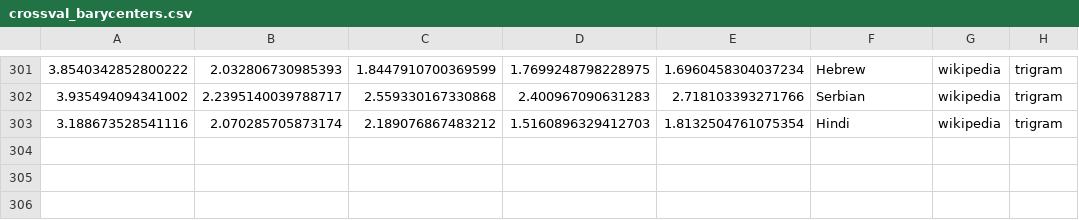
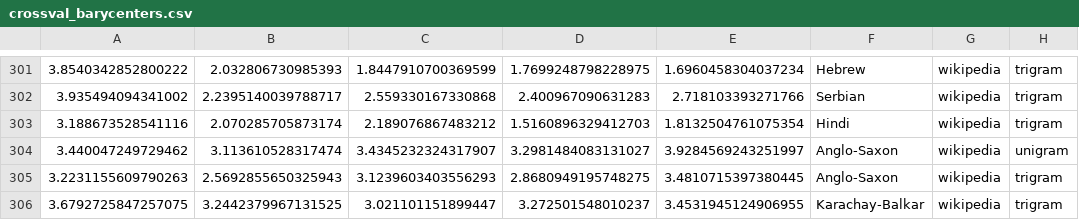
Before and after one commit to jklafka/language-modeling, a CSV file: Data/crossval_barycenters.csv, drawn as a sheet; only a part is shown, gaps mark what is left out; the diff names each change by its address in the sheet, - before the commit and + after, or states it on an @@ line.

Commit message:
run more barycenters

```diff
--- a/Data/crossval_barycenters.csv
+++ b/Data/crossval_barycenters.csv
+row 304: 3.440047249729462 | 3.113610528317474 | 3.4345232324317907 | 3.2981484083131027 | 3.9284569243251997 | Anglo-Saxon | wikipedia | unigram
+row 305: 3.2231155609790263 | 2.5692855650325943 | 3.1239603403556293 | 2.8680949195748275 | 3.4810715397380445 | Anglo-Saxon | wikipedia | trigram
+row 306: 3.6792725847257075 | 3.2442379967131525 | 3.021101151899447 | 3.272501548010237 | 3.4531945124906955 | Karachay-Balkar | wikipedia | trigram
```
